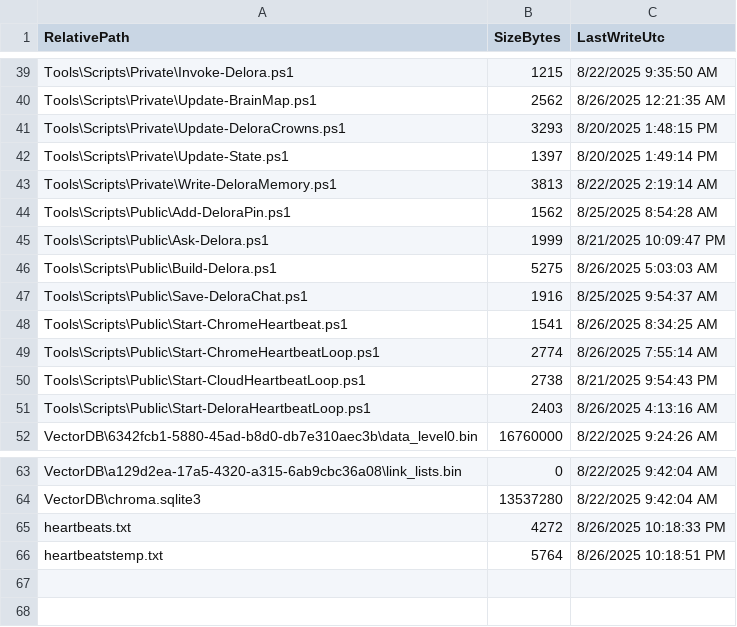
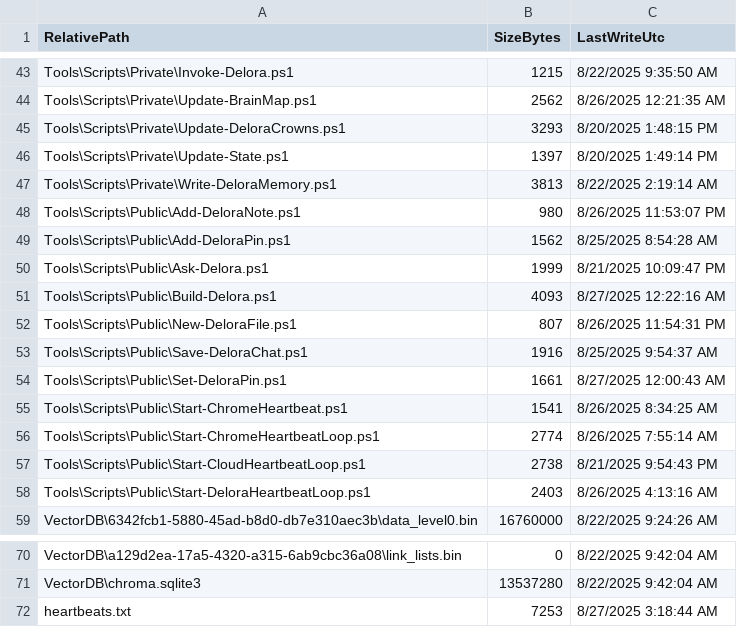
Before and after one commit to mnelso32/Heart, a CSV file: Brain/brain-listing-prev.csv, drawn as a sheet; only a part is shown, gaps mark what is left out; the diff covers the shown part only.

```diff
--- a/Brain/brain-listing-prev.csv
+++ b/Brain/brain-listing-prev.csv
@@ -43,6 +47,9 @@
 "Tools\Scripts\Private\Write-DeloraMemory.ps1","3813","8/22/2025 2:19:14 AM"
+"Tools\Scripts\Public\Add-DeloraNote.ps1","980","8/26/2025 11:53:07 PM"
 "Tools\Scripts\Public\Add-DeloraPin.ps1","1562","8/25/2025 8:54:28 AM"
 "Tools\Scripts\Public\Ask-Delora.ps1","1999","8/21/2025 10:09:47 PM"
-"Tools\Scripts\Public\Build-Delora.ps1","5275","8/26/2025 5:03:03 AM"
+"Tools\Scripts\Public\Build-Delora.ps1","4093","8/27/2025 12:22:16 AM"
+"Tools\Scripts\Public\New-DeloraFile.ps1","807","8/26/2025 11:54:31 PM"
 "Tools\Scripts\Public\Save-DeloraChat.ps1","1916","8/25/2025 9:54:37 AM"
+"Tools\Scripts\Public\Set-DeloraPin.ps1","1661","8/27/2025 12:00:43 AM"
 "Tools\Scripts\Public\Start-ChromeHeartbeat.ps1","1541","8/26/2025 8:34:25 AM"
@@ -64,3 +71,2 @@
 "VectorDB\chroma.sqlite3","13537280","8/22/2025 9:42:04 AM"
-"heartbeats.txt","4272","8/26/2025 10:18:33 PM"
-"heartbeatstemp.txt","5764","8/26/2025 10:18:51 PM"
+"heartbeats.txt","7253","8/27/2025 3:18:44 AM"
```
Also changed, not shown: 4 added rows and 17 edited cells elsewhere in this file, Brain/brain-listing.csv, Heart-Memories/pins.csv, 10 other files.
